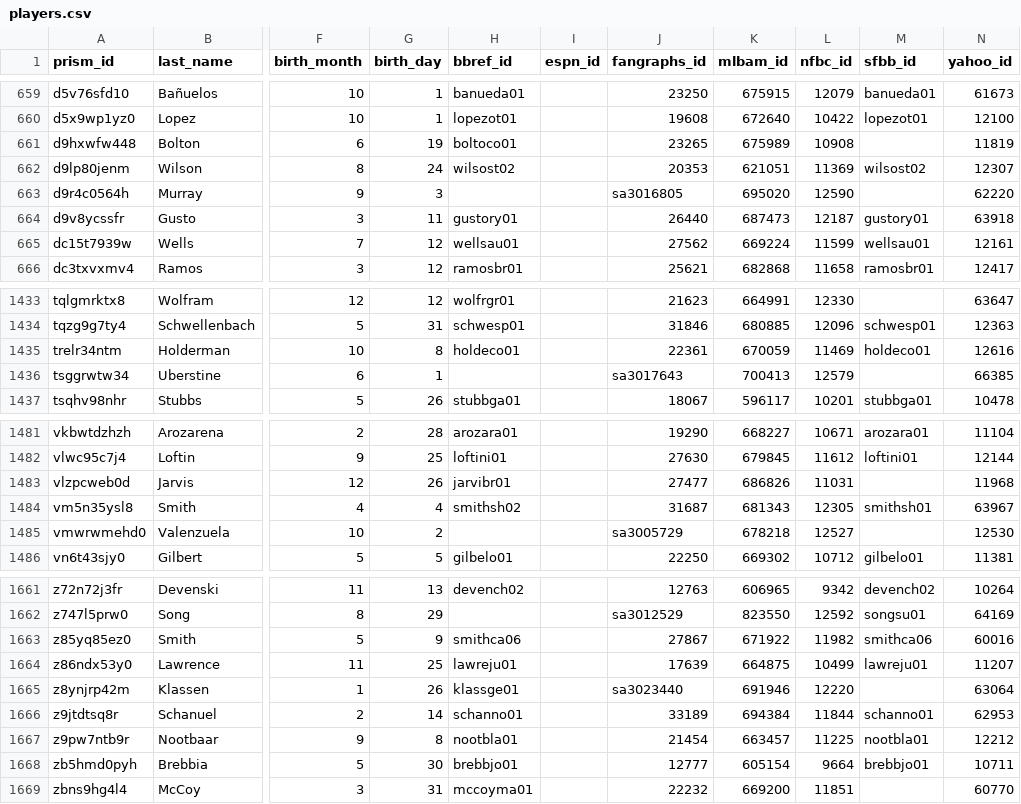
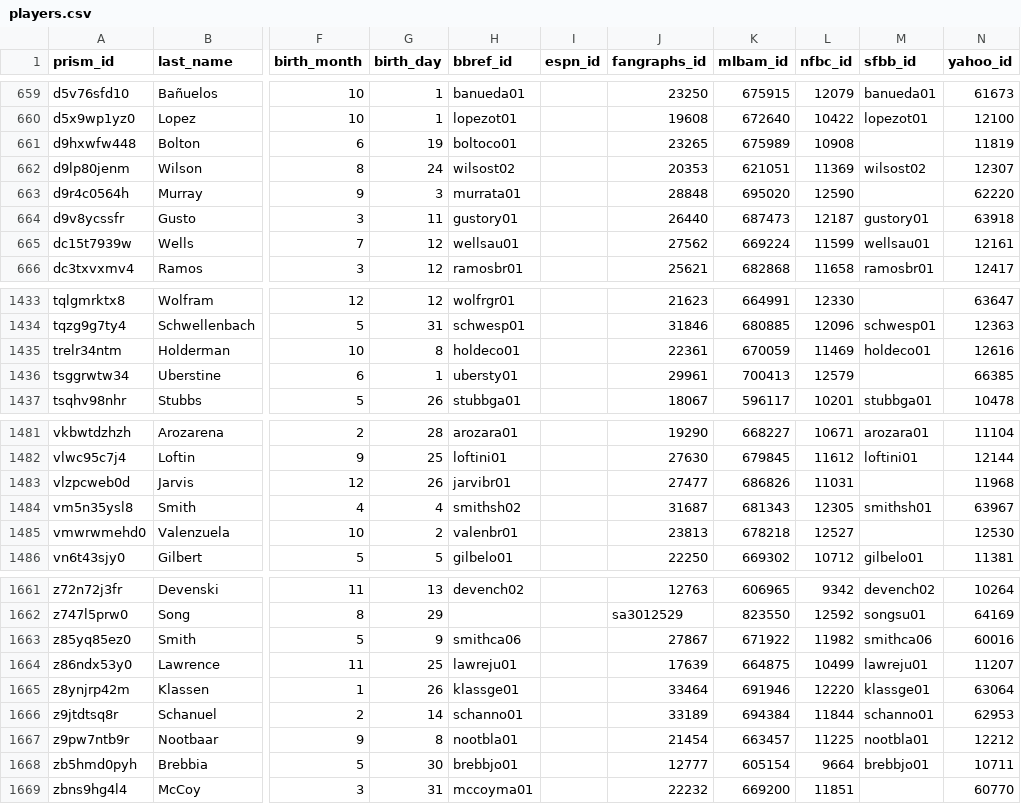
Before and after one commit to StatsVine/prism-crosswalk-data, a CSV file: data/mlb/players.csv, drawn as a sheet; only a part is shown, gaps mark what is left out; the diff names each change by its address in the sheet, - before the commit and + after, or states it on an @@ line.

```diff
--- a/data/mlb/players.csv
+++ b/data/mlb/players.csv
-H663 (bbref_id): (empty)
+H663 (bbref_id): murrata01
-J663 (fangraphs_id): sa3016805
+J663 (fangraphs_id): 28848
-H1436 (bbref_id): (empty)
+H1436 (bbref_id): ubersty01
-J1436 (fangraphs_id): sa3017643
+J1436 (fangraphs_id): 29961
-H1485 (bbref_id): (empty)
+H1485 (bbref_id): valenbr01
-J1485 (fangraphs_id): sa3005729
+J1485 (fangraphs_id): 23813
-J1665 (fangraphs_id): sa3023440
+J1665 (fangraphs_id): 33464
-M1665 (sfbb_id): (empty)
+M1665 (sfbb_id): klassge01
```
